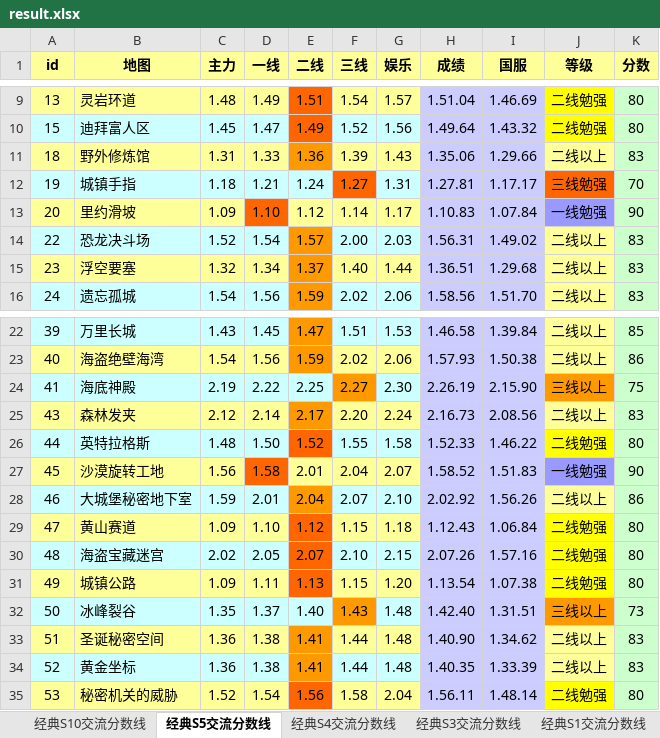
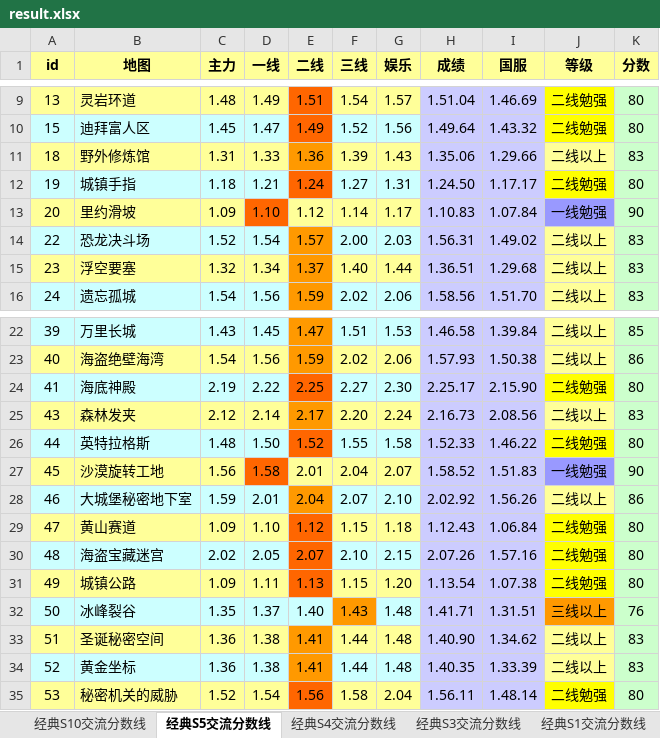
Before and after one commit to Felix-Project/GameRecord, an Excel workbook: game/result.xlsx, sheet 经典S5交流分数线, drawn as a sheet; only a part is shown, gaps mark what is left out; values as stored, in another font and other column widths than the file's, no borders; the diff names each change by its address in the sheet, - before the commit and + after, or states it on an @@ line.

```diff
--- a/game/result.xlsx (sheet 经典S5交流分数线)
+++ b/game/result.xlsx (sheet 经典S5交流分数线)
-E12 fill: #CCFFFF
+E12 fill: #FF6600
-F12 fill: #FF6600
+F12 fill: #CCFFFF
-H12 (成绩): 1.27.81
+H12 (成绩): 1.24.50
-J12 (等级): 三线勉强
+J12 (等级): 二线勉强
-J12 fill: #FF6600
+J12 fill: #FFFF00
-K12 (分数): 70
+K12 (分数): 80
-E24 fill: #CCFFFF
+E24 fill: #FF6600
-F24 fill: #FF9900
+F24 fill: #CCFFFF
-H24 (成绩): 2.26.19
+H24 (成绩): 2.25.17
-J24 (等级): 三线以上
+J24 (等级): 二线勉强
-J24 fill: #FF9900
+J24 fill: #FFFF00
-K24 (分数): 75
+K24 (分数): 80
-H32 (成绩): 1.42.40
+H32 (成绩): 1.41.71
-K32 (分数): 73
+K32 (分数): 76
```
Also changed, not shown: sheet 经典S10交流分数线, sheet 经典S4交流分数线, sheet 经典S3交流分数线, sheet 经典S1交流分数线, 6 other files.
